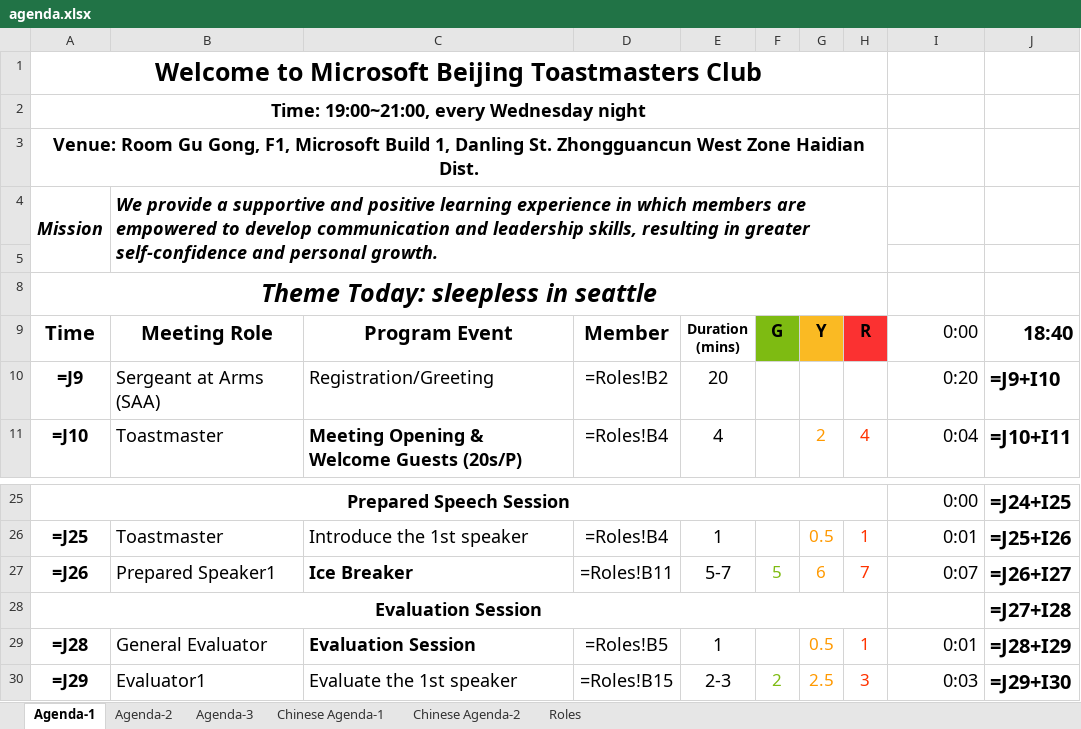
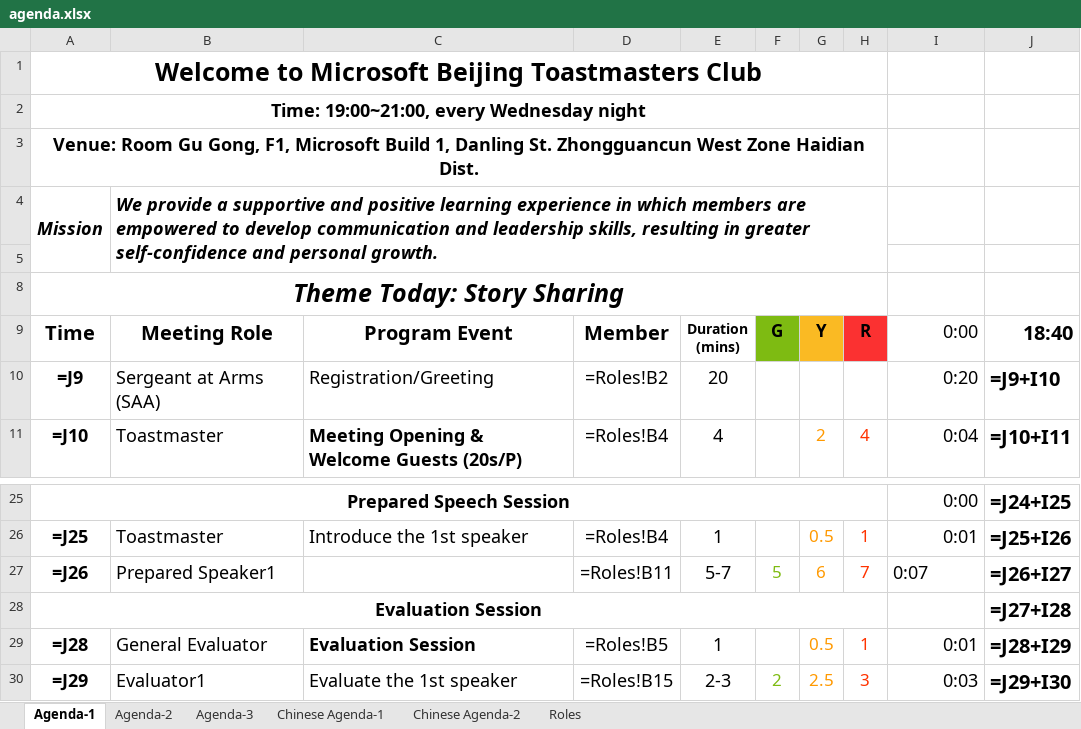
Before and after one commit to elliotzh/ms-toastmaster, an Excel workbook: agenda_generator/output/agenda.xlsx, sheet Agenda-1, drawn as a sheet; only a part is shown, gaps mark what is left out; values as stored, in another font and other column widths than the file's, no borders; formulas without a stored value are shown as written; charts and pictures not drawn; the diff names each change by its address in the sheet, - before the commit and + after, or states it on an @@ line.

```diff
--- a/agenda_generator/output/agenda.xlsx (sheet Agenda-1)
+++ b/agenda_generator/output/agenda.xlsx (sheet Agenda-1)
-A8 (Time): Theme Today: sleepless in seattle
+A8 (Time): Theme Today: Story Sharing
-C27 (Program Event): Ice Breaker
+C27 (Program Event): (empty)
-I27 alignment: right
+I27 alignment: left
```
Also changed, not shown: sheet Roles, sheet Chinese Agenda-1, 2 other files.
